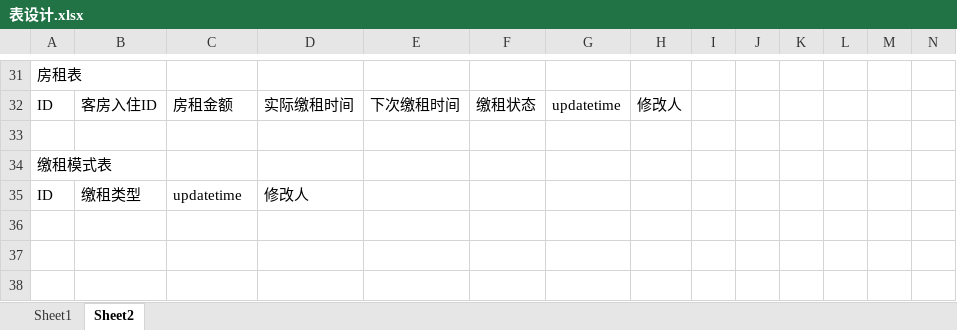
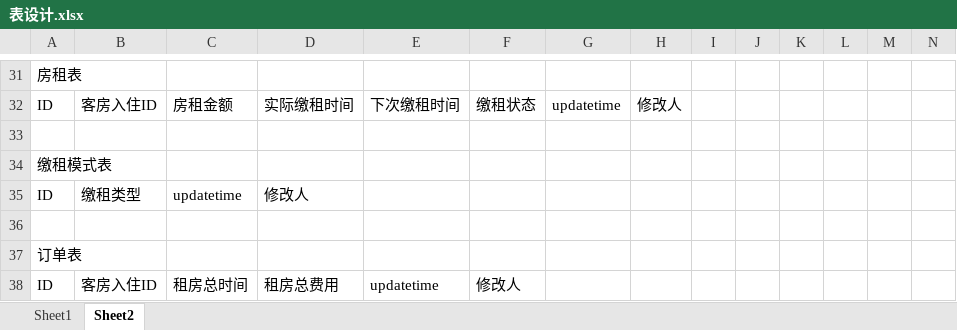
Before and after one commit to wmyw817/manage-sys, an Excel workbook: src/main/resources/file/表设计.xlsx, sheet Sheet2, drawn as a sheet; only a part is shown, gaps mark what is left out; values as stored, in another font and other column widths than the file's, no borders; the diff names each change by its address in the sheet, - before the commit and + after, or states it on an @@ line.

Commit message:
managesys项目---》添加订单表

```diff
--- a/src/main/resources/file/表设计.xlsx (sheet Sheet2)
+++ b/src/main/resources/file/表设计.xlsx (sheet Sheet2)
+row 36: (empty)
+row 37: 订单表
+row 38: ID | 客房入住ID | 租房总时间 | 租房总费用 | updatetime | 修改人
```
